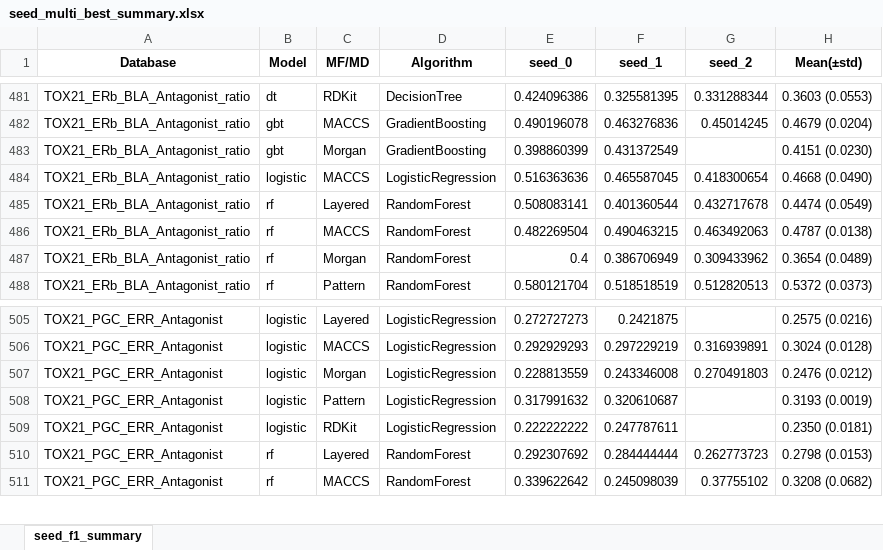
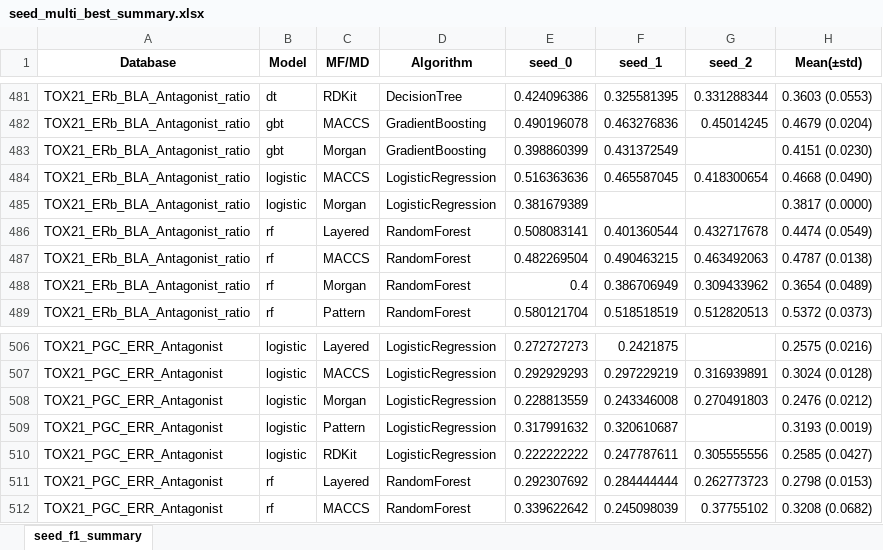
Before and after one commit to Jiinwon/ChemBAI, an Excel workbook: ToxCast_model/experiments/training/DART_MTL/logs/seed_multi_best_summary.xlsx, sheet seed_f1_summary, drawn as a sheet; only a part is shown, gaps mark what is left out; values as stored, in another font and other column widths than the file's, no borders; addresses are those after the commit; the diff names each change by its address in the sheet, - before the commit and + after, or states it on an @@ line.

Commit message:
Logs: auto summary & updates (2025-10-07 00:52:31)

```diff
--- a/ToxCast_model/experiments/training/DART_MTL/logs/seed_multi_best_summary.xlsx (sheet seed_f1_summary)
+++ b/ToxCast_model/experiments/training/DART_MTL/logs/seed_multi_best_summary.xlsx (sheet seed_f1_summary)
+row 485: TOX21_ERb_BLA_Antagonist_ratio | logistic | Morgan | LogisticRegression | 0.381679389 |  |  | 0.3817 (0.0000)
-G510 (seed_2): (empty)
+G510 (seed_2): 0.305555556
-H510 (Mean(±std)): 0.2350 (0.0181)
+H510 (Mean(±std)): 0.2585 (0.0427)
```
Also changed, not shown: 9 other files.
